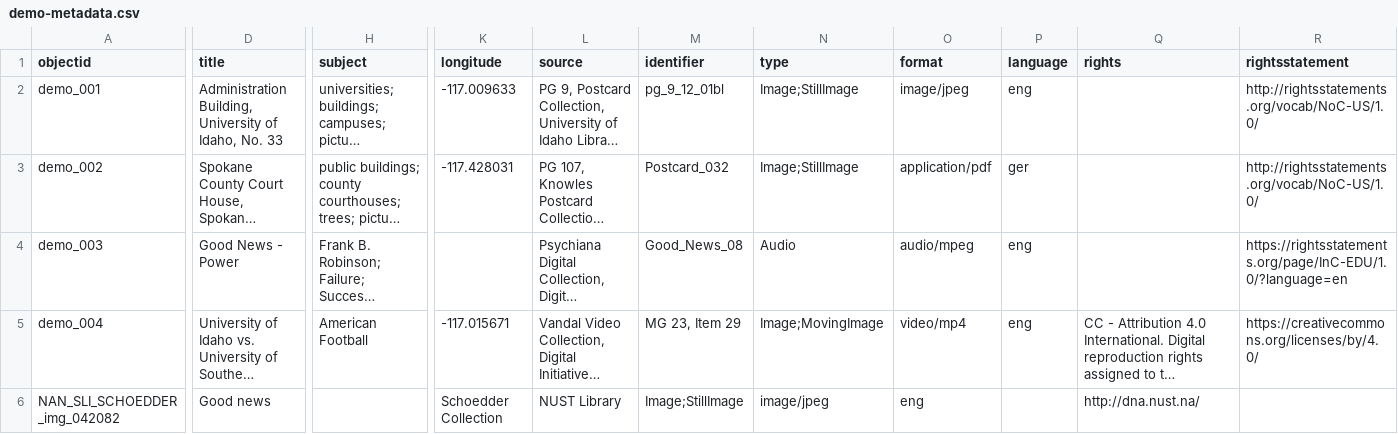
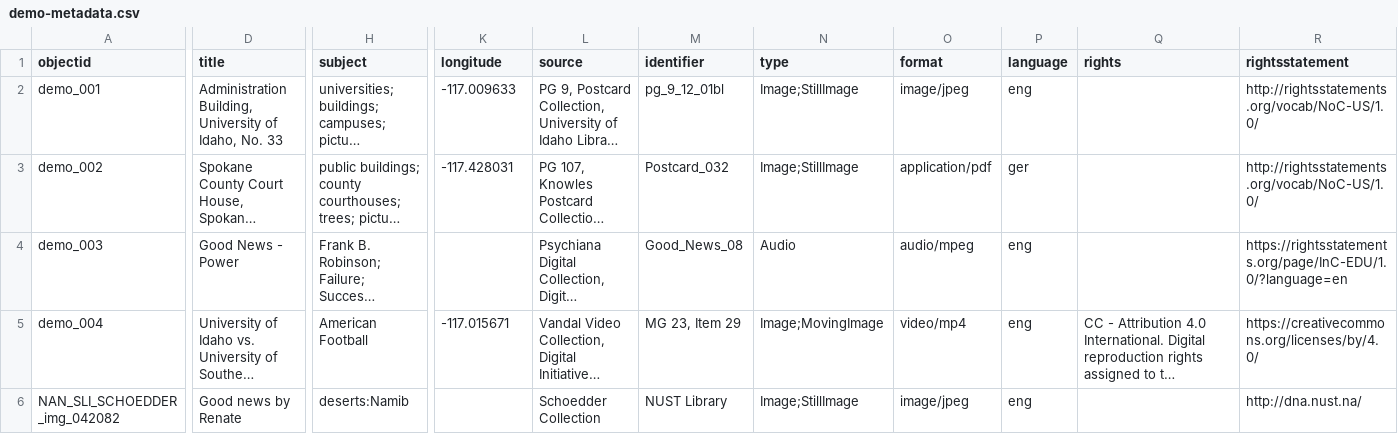
Before and after one commit to dcnb/namibdesert, a CSV file: _data/demo-metadata.csv, drawn as a sheet; only a part is shown, gaps mark what is left out; long unchanged cells end in …; the diff names each change by its address in the sheet, - before the commit and + after, or states it on an @@ line.

Commit message:
Update demo-metadata.csv

```diff
--- a/_data/demo-metadata.csv
+++ b/_data/demo-metadata.csv
-D6 (title): Good news
+D6 (title): Good news by Renate
-H6 (subject): (empty)
+H6 (subject): deserts:Namib
-K6 (longitude): Schoedder Collection
+K6 (longitude): (empty)
-L6 (source): NUST Library
+L6 (source): Schoedder Collection
-M6 (identifier): Image;StillImage
+M6 (identifier): NUST Library
-N6 (type): image/jpeg
+N6 (type): Image;StillImage
-O6 (format): eng
+O6 (format): image/jpeg
-P6 (language): (empty)
+P6 (language): eng
-Q6 (rights): http://dna.nust.na/
+Q6 (rights): (empty)
-R6 (rightsstatement): (empty)
+R6 (rightsstatement): http://dna.nust.na/
```
